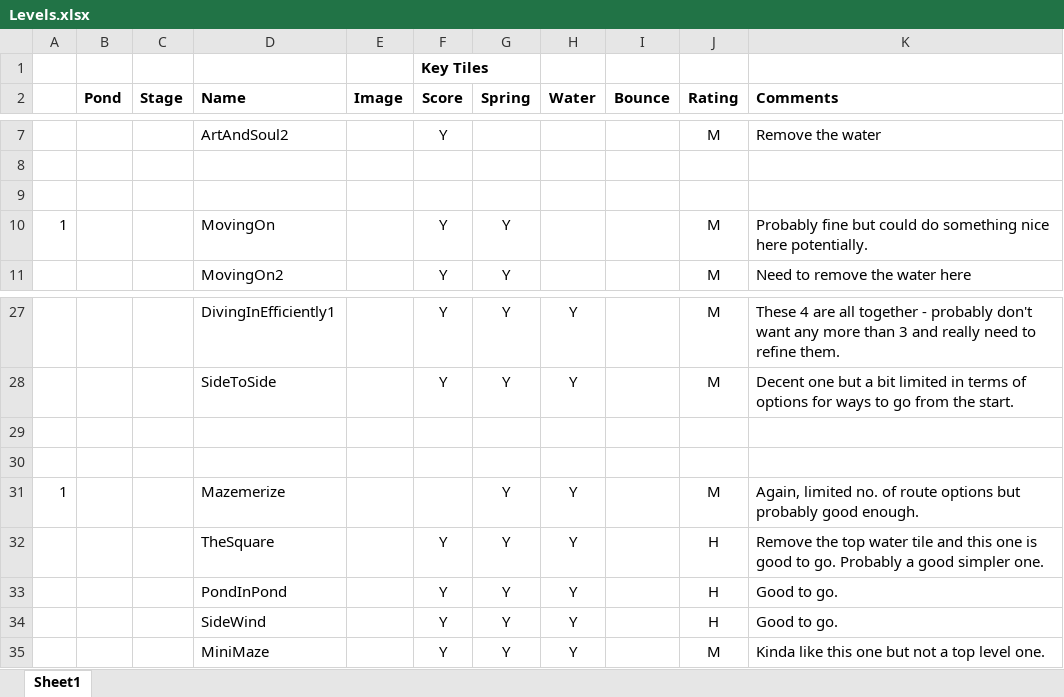
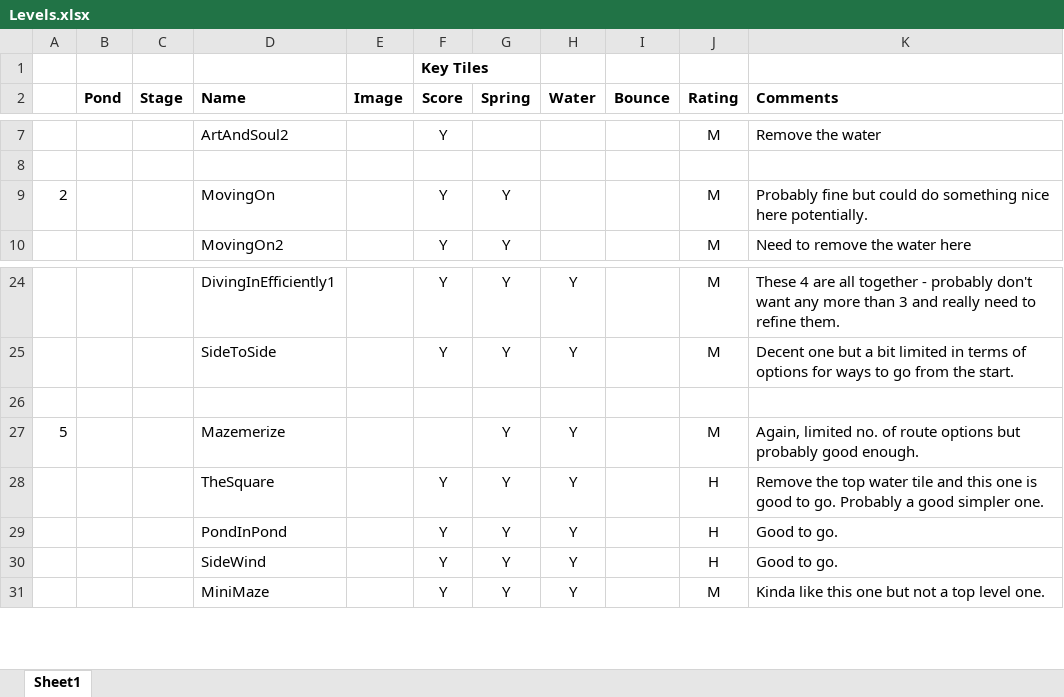
Before and after one commit to madeofst/Hopper, an Excel workbook: .design/Levels.xlsx, sheet Sheet1, drawn as a sheet; only a part is shown, gaps mark what is left out; values as stored, in another font and other column widths than the file's, no borders; charts and pictures and table styles not drawn; removed rows and columns are numbered as before the commit, all else as after; the diff covers the shown part only; the diff names each change by its address in the sheet, - before the commit and + after, or states it on an @@ line.

```diff
--- a/.design/Levels.xlsx (sheet Sheet1)
+++ b/.design/Levels.xlsx (sheet Sheet1)
-row 9: (empty)
-A9: 1
+A9: 2
-row 30: (empty)
-A27: 1
+A27: 5
```
Also changed, not shown: 3 added rows, 4 removed rows, 1 moved row and 10 edited cells elsewhere in this sheet, charts or pictures, 3 other files.
